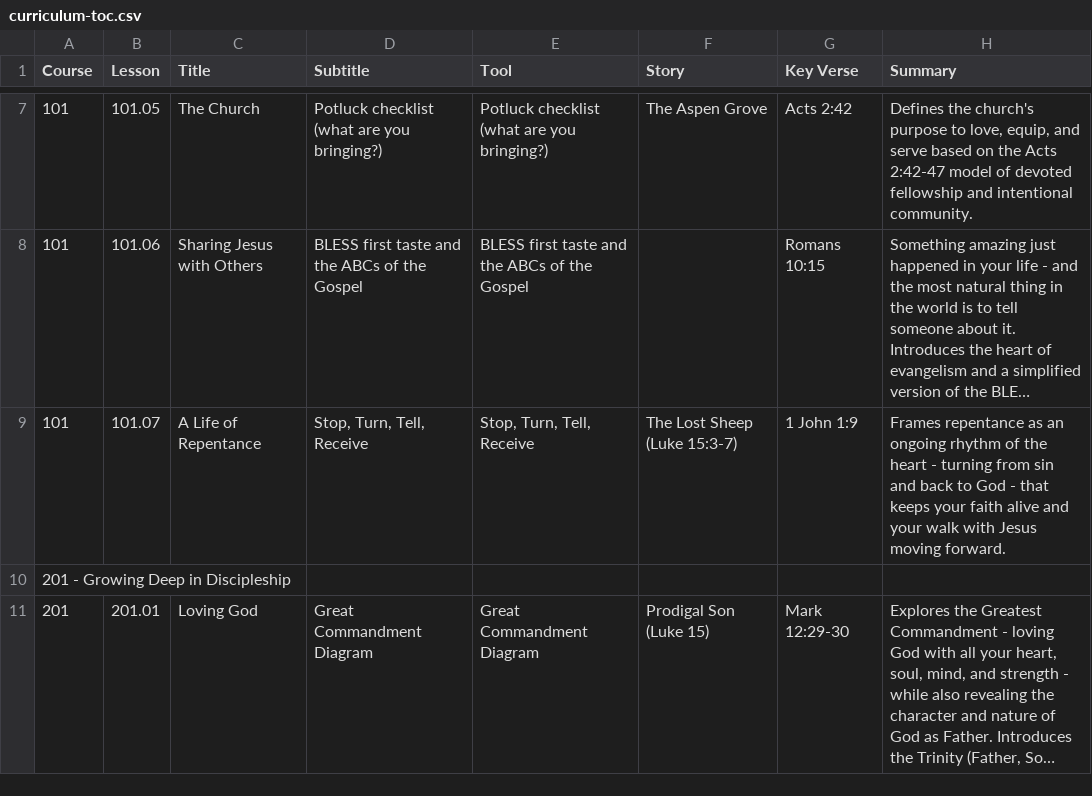
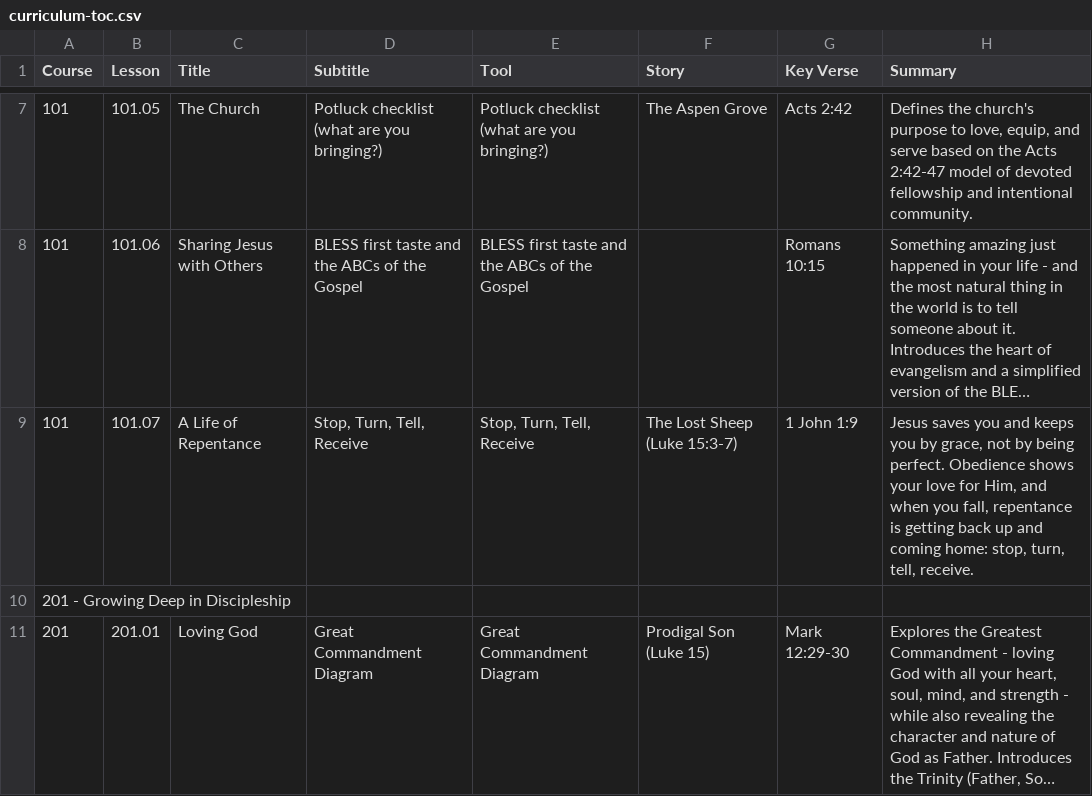
Before and after one commit to davepartin/ministrybag1, a CSV file: discipleship/curriculum-toc.csv, drawn as a sheet; only a part is shown, gaps mark what is left out; long unchanged cells end in …; the diff names each change by its address in the sheet, - before the commit and + after, or states it on an @@ line.

```diff
--- a/discipleship/curriculum-toc.csv
+++ b/discipleship/curriculum-toc.csv
-H9 (Summary): Frames repentance as an ongoing rhythm of the heart - turning from sin and back to God - that keeps your faith alive and your walk with Jesus moving forward.
+H9 (Summary): Jesus saves you and keeps you by grace, not by being perfect. Obedience shows your love for Him, and when you fall, repentance is getting back up and coming home: stop, turn, tell, receive.
```
Also changed, not shown: 5 other files.
